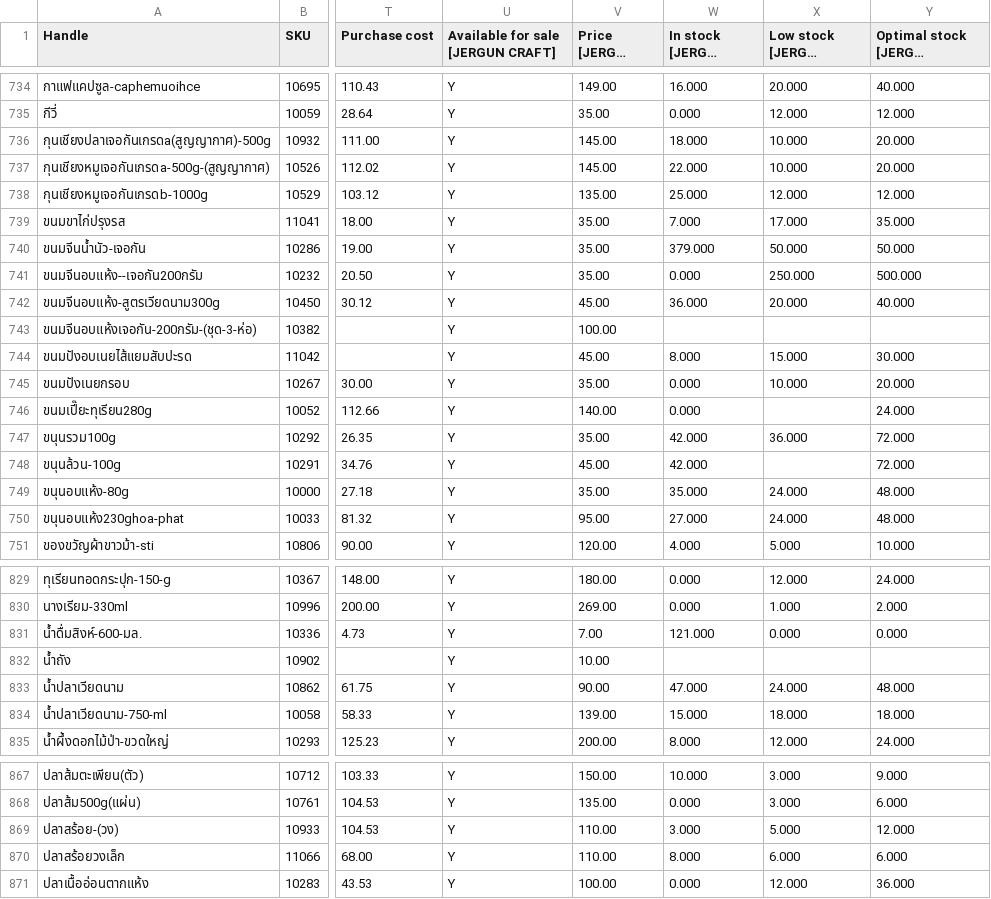
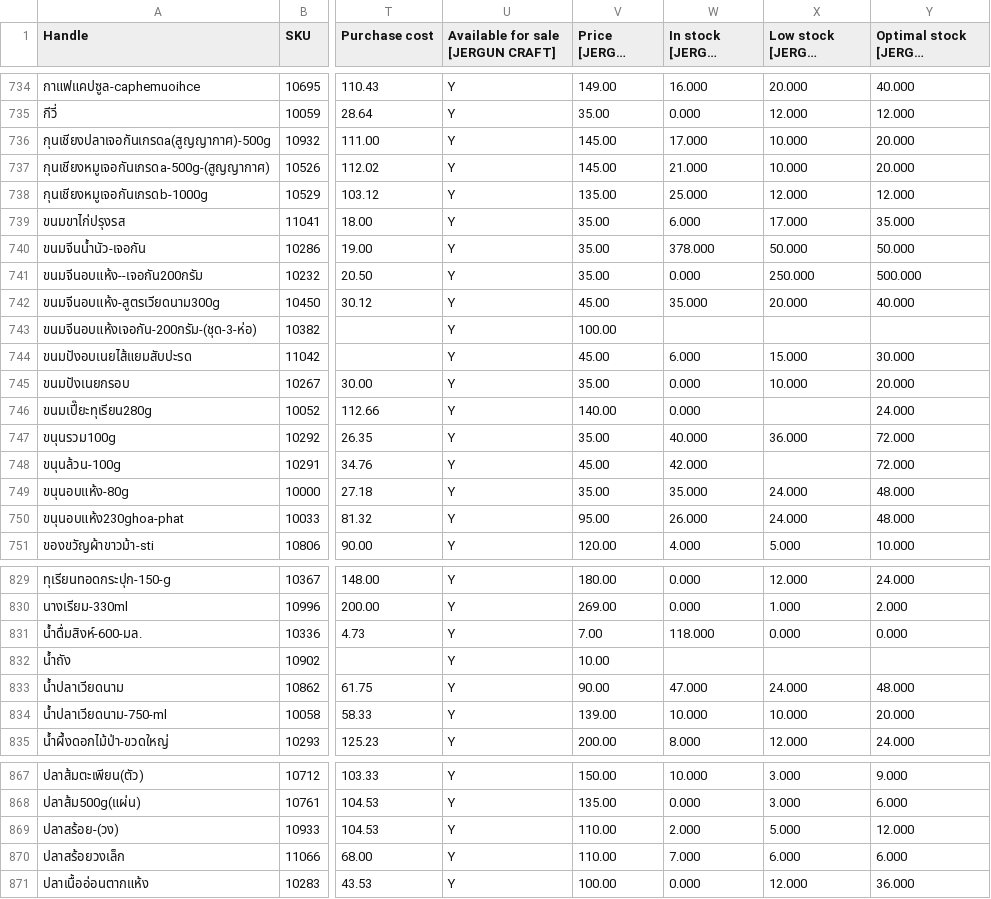
Before and after one commit to kjakkrid1992-tech/loyverse-export-public, a CSV file: data/loyverse-price-latest.csv, drawn as a sheet; only a part is shown, gaps mark what is left out; long unchanged cells end in …; the diff covers the shown part only; the diff names each change by its address in the sheet, - before the commit and + after, or states it on an @@ line.

```diff
--- a/data/loyverse-price-latest.csv
+++ b/data/loyverse-price-latest.csv
-W736 (In stock [JERGUN CRAFT]): 18.000
+W736 (In stock [JERGUN CRAFT]): 17.000
-W737 (In stock [JERGUN CRAFT]): 22.000
+W737 (In stock [JERGUN CRAFT]): 21.000
-W739 (In stock [JERGUN CRAFT]): 7.000
+W739 (In stock [JERGUN CRAFT]): 6.000
-W740 (In stock [JERGUN CRAFT]): 379.000
+W740 (In stock [JERGUN CRAFT]): 378.000
-W742 (In stock [JERGUN CRAFT]): 36.000
+W742 (In stock [JERGUN CRAFT]): 35.000
-W744 (In stock [JERGUN CRAFT]): 8.000
+W744 (In stock [JERGUN CRAFT]): 6.000
-W747 (In stock [JERGUN CRAFT]): 42.000
+W747 (In stock [JERGUN CRAFT]): 40.000
-W750 (In stock [JERGUN CRAFT]): 27.000
+W750 (In stock [JERGUN CRAFT]): 26.000
-W831 (In stock [JERGUN CRAFT]): 121.000
+W831 (In stock [JERGUN CRAFT]): 118.000
-W834 (In stock [JERGUN CRAFT]): 15.000
+W834 (In stock [JERGUN CRAFT]): 10.000
-X834 (Low stock [JERGUN CRAFT]): 18.000
+X834 (Low stock [JERGUN CRAFT]): 10.000
-Y834 (Optimal stock [JERGUN CRAFT]): 18.000
+Y834 (Optimal stock [JERGUN CRAFT]): 20.000
-W869 (In stock [JERGUN CRAFT]): 3.000
+W869 (In stock [JERGUN CRAFT]): 2.000
-W870 (In stock [JERGUN CRAFT]): 8.000
+W870 (In stock [JERGUN CRAFT]): 7.000
```
Also changed, not shown: 47 edited cells elsewhere in this file, 1 other file.
